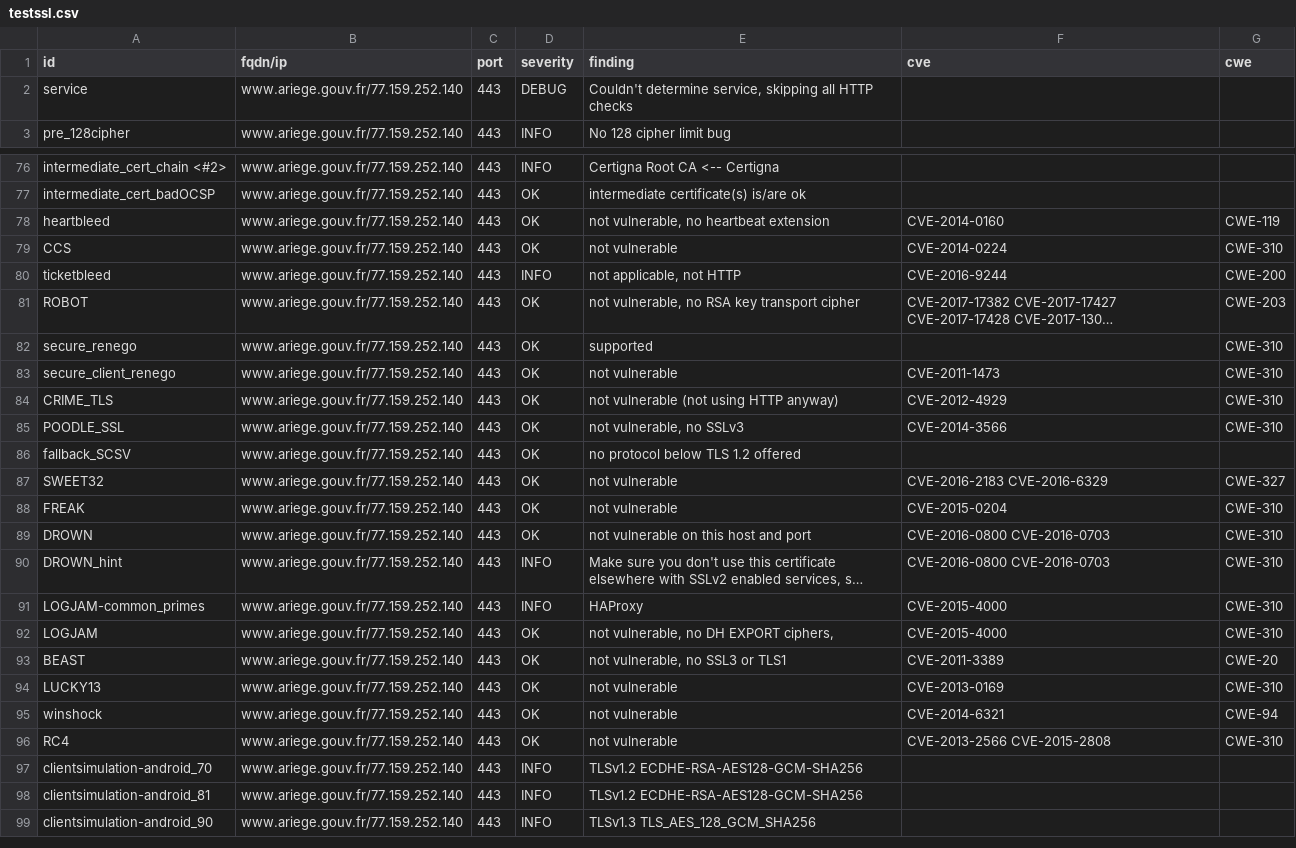
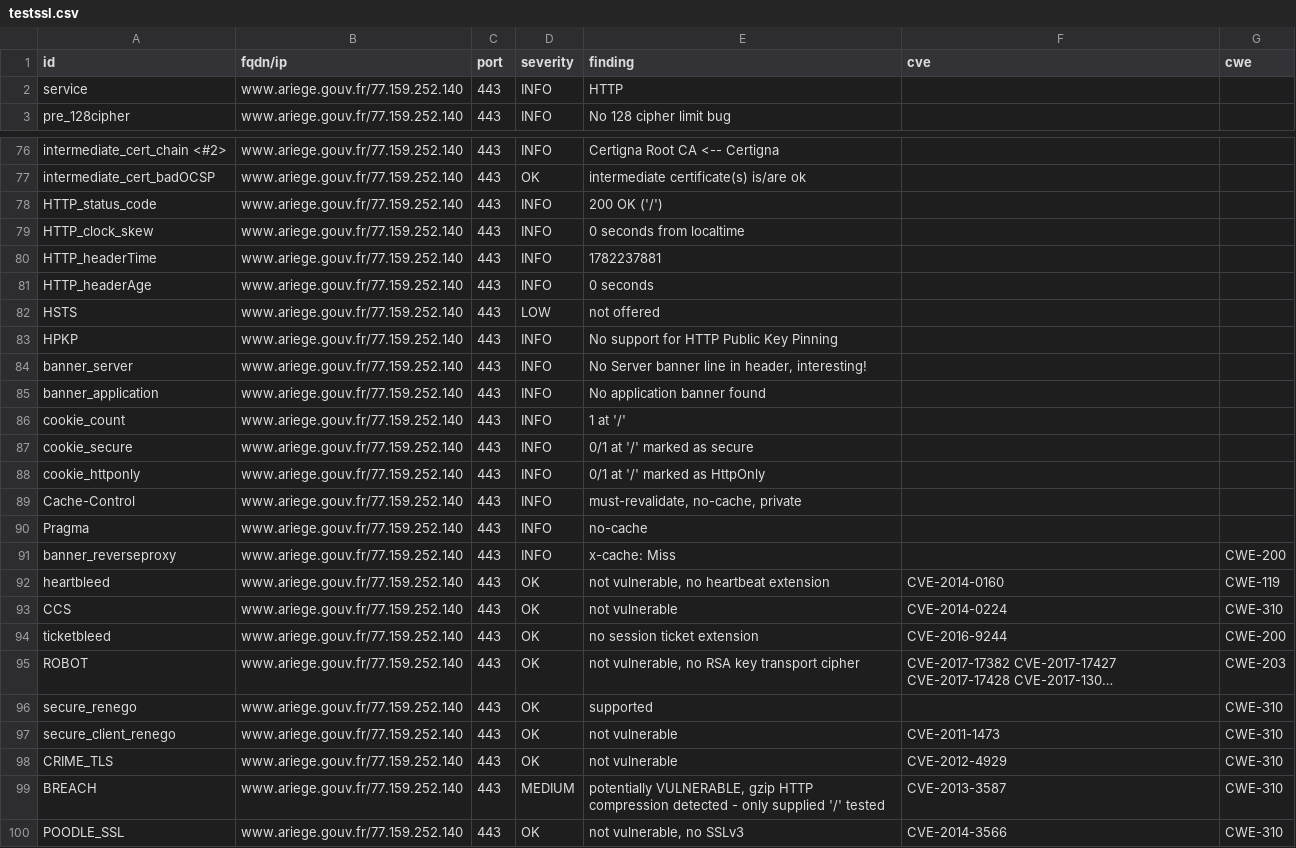
Before and after one commit to dnum-mi/dashlord-extended, a CSV file: results/aHR0cHM6Ly93d3cuYXJpZWdlLmdvdXYuZnI=/testssl.csv, drawn as a sheet; only a part is shown, gaps mark what is left out; the shorter side is filled out with more unchanged rows; long unchanged cells end in …; addresses are those after the commit; the diff covers the shown part only; the diff names each change by its address in the sheet, - before the commit and + after, or states it on an @@ line.

```diff
--- a/results/aHR0cHM6Ly93d3cuYXJpZWdlLmdvdXYuZnI=/testssl.csv
+++ b/results/aHR0cHM6Ly93d3cuYXJpZWdlLmdvdXYuZnI=/testssl.csv
-D2 (severity): DEBUG
+D2 (severity): INFO
-E2 (finding): Couldn't determine service, skipping all HTTP checks
+E2 (finding): HTTP
+row 78: HTTP_status_code | www.ariege.gouv.fr/77.159.252.140 | 443 | INFO | 200 OK ('/')
+row 79: HTTP_clock_skew | www.ariege.gouv.fr/77.159.252.140 | 443 | INFO | 0 seconds from localtime
+row 80: HTTP_headerTime | www.ariege.gouv.fr/77.159.252.140 | 443 | INFO | 1782237881
+row 81: HTTP_headerAge | www.ariege.gouv.fr/77.159.252.140 | 443 | INFO | 0 seconds
+row 82: HSTS | www.ariege.gouv.fr/77.159.252.140 | 443 | LOW | not offered
+row 83: HPKP | www.ariege.gouv.fr/77.159.252.140 | 443 | INFO | No support for HTTP Public Key Pinning
+row 84: banner_server | www.ariege.gouv.fr/77.159.252.140 | 443 | INFO | No Server banner line in header, interesting!
+row 85: banner_application | www.ariege.gouv.fr/77.159.252.140 | 443 | INFO | No application banner found
+row 86: cookie_count | www.ariege.gouv.fr/77.159.252.140 | 443 | INFO | 1 at '/'
+row 87: cookie_secure | www.ariege.gouv.fr/77.159.252.140 | 443 | INFO | 0/1 at '/' marked as secure
+row 88: cookie_httponly | www.ariege.gouv.fr/77.159.252.140 | 443 | INFO | 0/1 at '/' marked as HttpOnly
+row 89: Cache-Control | www.ariege.gouv.fr/77.159.252.140 | 443 | INFO | must-revalidate, no-cache, private
+row 90: Pragma | www.ariege.gouv.fr/77.159.252.140 | 443 | INFO | no-cache
+row 91: banner_reverseproxy | www.ariege.gouv.fr/77.159.252.140 | 443 | INFO | x-cache: Miss |  | CWE-200
-D94 (severity): INFO
+D94 (severity): OK
-E94 (finding): not applicable, not HTTP
+E94 (finding): no session ticket extension
-E98 (finding): not vulnerable (not using HTTP anyway)
+E98 (finding): not vulnerable
+row 99: BREACH | www.ariege.gouv.fr/77.159.252.140 | 443 | MEDIUM | potentially VULNERABLE, gzip HTTP compression detected - only supplied '/' tested | CVE-2013-3587 | CWE-310
```
Also changed, not shown: 3 edited cells elsewhere in this file, 10 other files.
